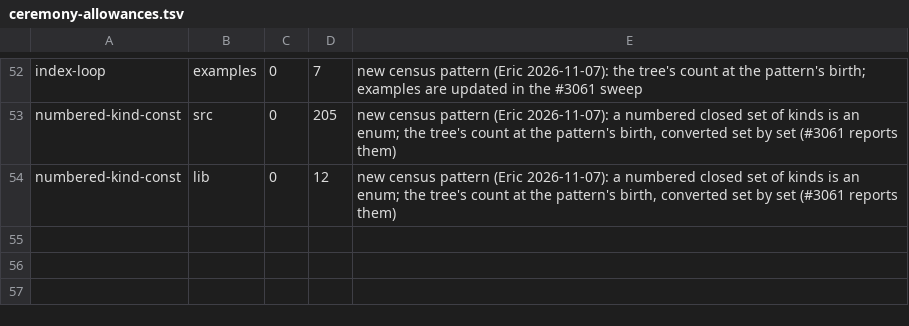
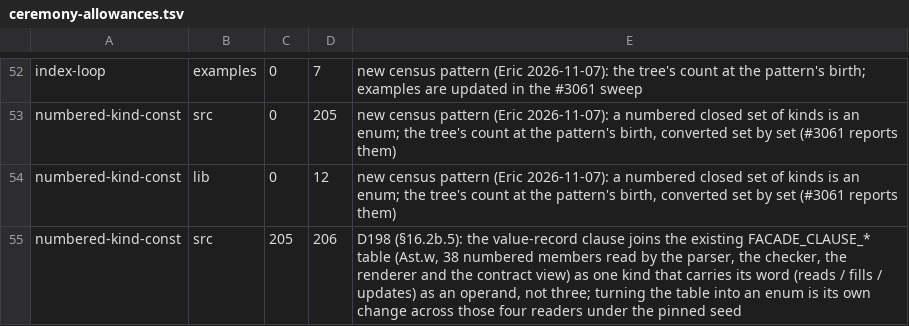
Before and after one commit to withlang-dev/with, a TSV file: build/ceremony-allowances.tsv, drawn as a sheet; only a part is shown, gaps mark what is left out.

Commit message:
D198 (§16.2b.5): value records in a written facade — `reads`, `fills`, `updates param N` (#3215)
* D198 (§16.2b.5): `reads param N` and `updates param N` in a written facade

Spec v7.43 'Value records': a pointer parameter to one complete record
that is not a resource's representation is described by what the callee
does with the record. The facade grammar reads `reads`, `fills` and
`updates param N`; the checker requires a pointer to one complete
record, refuses a resource's representation, a const pointer under
`fills`/`updates`, a record that is not zero-valid under `fills`, and a
parameter described twice; a described parameter is reached through the
presented rendering alone, as a buffer is. The renderer presents a
`reads` parameter as a `&T` argument and an `updates` parameter as a
`mut` parameter (D172) whose place the callee writes. `fills` is parsed
and checked; its rendering is the next layer.

Fixtures: behav_d198_value_record_reads_updates;
err_d198_value_record_{not_a_record,updates_const,twice}.

* D198 (§16.2b.5, §16.2b.11): `fills param N`; the three value-record words are one clause kind

`fills param N`: the parameter leaves the list, With passes
`T.zeroed()`, and the record joins what the operation presents under
§16.2b.4's status rule: the record alone when C returns nothing,
`(status, T)` when the status is uninterpreted (no `ok`), `Result[T,
E]` under one `ok` constant, `Result[(status, T), E]` under several.

The three words are one clause kind (FACADE_CLAUSE_VALUE_RECORD) whose
second operand is the word, so the clause table grows by one member,
granted in build/ceremony-allowances.tsv: the table is an existing
numbered-constant run with four readers.

Fixture: behav_d198_value_record_fills (all three result shapes).

* D198 (§16.2b.5): `nullable` composes with `reads` as Option[&T]; a buffer or a resource's representation is no value record

`nullable param N` beside `reads param N` presents `Option[&T]`, None
crossing as NULL. A parameter a buffer clause pairs with a count is
refused under a value-record clause, in either order, and so is a
pointer to a resource's representation (the operation borrows that
resource).

Fixtures: behav_d198_value_record_nullable_reads;
err_d198_value_record_is_a_buffer, err_d198_value_record_is_a_resource.

---------

Co-authored-by: Eric Hartford <eric@quixi.ai>

```diff
--- a/build/ceremony-allowances.tsv
+++ b/build/ceremony-allowances.tsv
@@ -54 +54,2 @@ numbered-kind-const	src	0	205	new census pattern (Eric 2026-11-07): a numbered c
 numbered-kind-const	lib	0	12	new census pattern (Eric 2026-11-07): a numbered closed set of kinds is an enum; the tree's count at the pattern's birth, converted set by set (#3061 reports them)
+numbered-kind-const	src	205	206	D198 (§16.2b.5): the value-record clause joins the existing FACADE_CLAUSE_* table (Ast.w, 38 numbered members read by the parser, the checker, the renderer and the contract view) as one kind that carries its word (reads / fills / updates) as an operand, not three; turning the table into an enum is its own change across those four readers under the pinned seed
```
Also changed, not shown: 13 other files.
